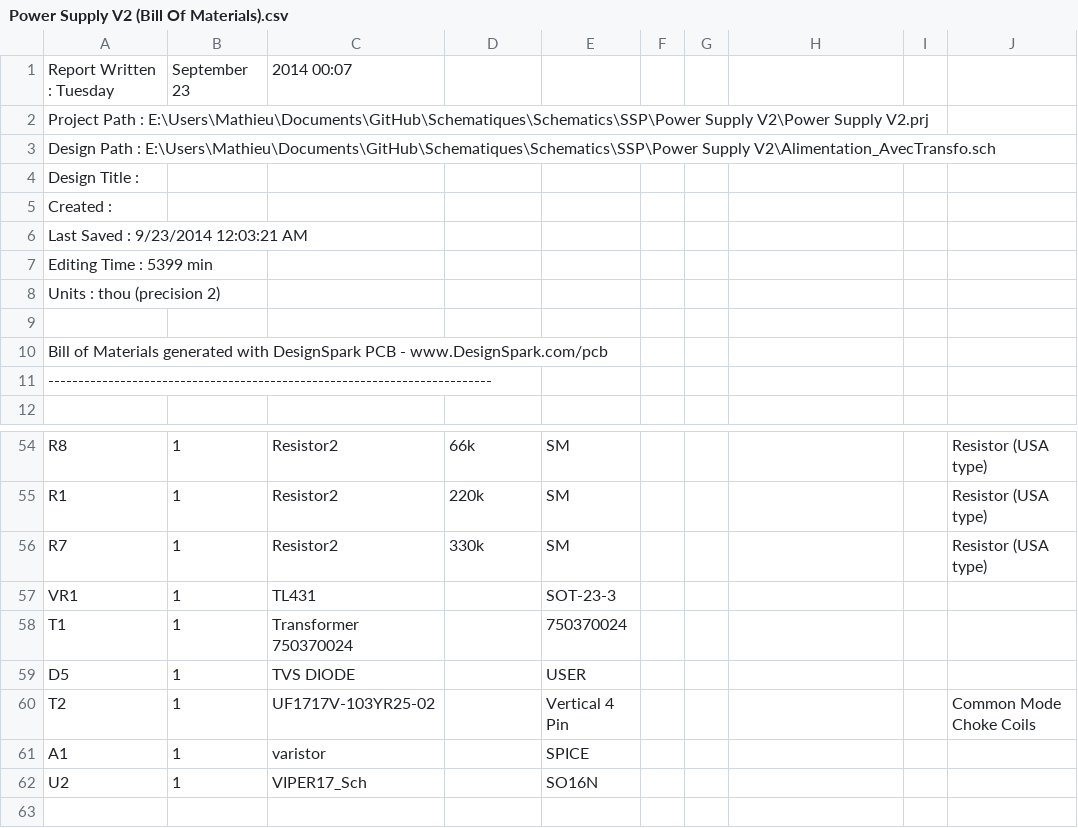
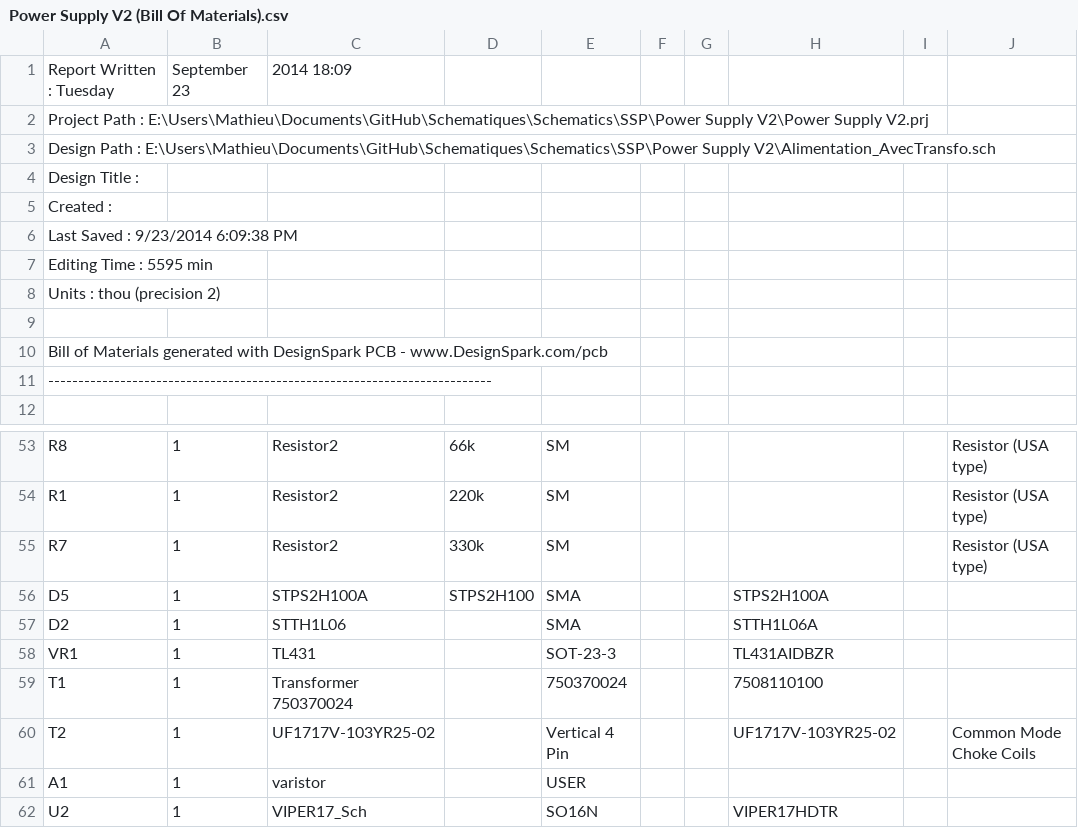
Before and after one commit to uCtrl/Schematics, a CSV file: SSP/Power Supply V2/Power Supply V2 (Bill Of Materials).csv, drawn as a sheet; only a part is shown, gaps mark what is left out; the diff covers the shown part only.

```diff
--- a/SSP/Power Supply V2/Power Supply V2 (Bill Of Materials).csv
+++ b/SSP/Power Supply V2/Power Supply V2 (Bill Of Materials).csv
@@ -1,2 +1,2 @@
-Report Written :   Tuesday, September 23, 2014  00:07
+Report Written :   Tuesday, September 23, 2014  18:09
 Project Path   :   E:\Users\Mathieu\Documents\GitHub\Schematiques\Schematics\SSP\Power Supply V2\Power Supply V2.prj
@@ -5,4 +5,4 @@ Design Title   :
 Created        :
-Last Saved     :   9/23/2014 12:03:21 AM
-Editing Time   :   5399 min
+Last Saved     :   9/23/2014 6:09:38 PM
+Editing Time   :   5595 min
 Units          :   thou (precision 2)
@@ -56,7 +55,8 @@ Bill of Materials generated with DesignSpark PCB - www.DesignSpark.com/pcb
 "R7","1","Resistor2","330k","SM","","","","","Resistor (USA type)"
-"VR1","1","TL431","","SOT-23-3","","","","",""
-"T1","1","Transformer 750370024","","750370024","","","","",""
-"D5","1","TVS DIODE","","USER","","","","",""
-"T2","1","UF1717V-103YR25-02","","Vertical 4 Pin","","","","","Common Mode Choke Coils"
-"A1","1","varistor","","SPICE","","","","",""
-"U2","1","VIPER17_Sch","","SO16N","","","","",""
+"D5","1","STPS2H100A","STPS2H100","SMA","","","STPS2H100A","",""
+"D2","1","STTH1L06","","SMA","","","STTH1L06A","",""
+"VR1","1","TL431","","SOT-23-3","","","TL431AIDBZR","",""
+"T1","1","Transformer 750370024","","750370024","","","7508110100","",""
+"T2","1","UF1717V-103YR25-02","","Vertical 4 Pin","","","UF1717V-103YR25-02","","Common Mode Choke Coils"
+"A1","1","varistor","","USER","","","","",""
+"U2","1","VIPER17_Sch","","SO16N","","","VIPER17HDTR","",""
```
Also changed, not shown: 4 added rows, 5 removed rows and 17 edited cells elsewhere in this file, 9 other files.
